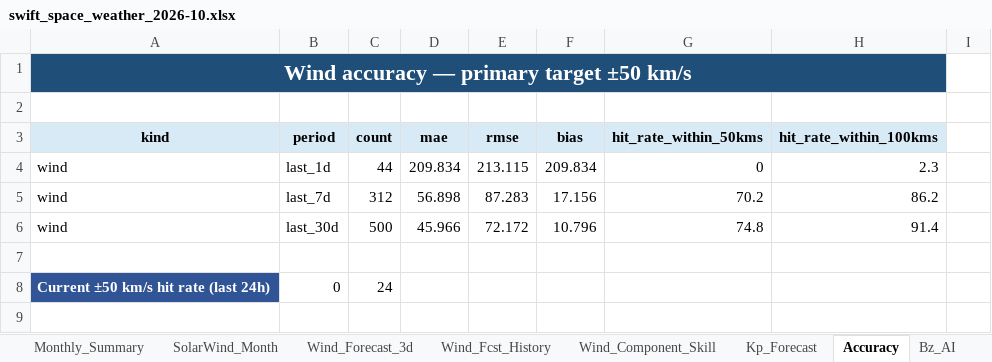
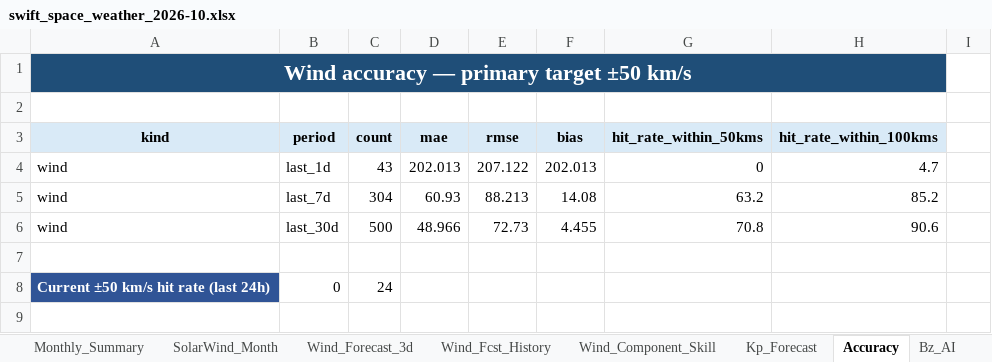
Before and after one commit to sgsy4c2zh7-tech/GEO-SAT-Thread, an Excel workbook: docs/reports/swift_space_weather_2026-10.xlsx, sheet Accuracy, drawn as a sheet; only a part is shown; values as stored, in another font and other column widths than the file's, no borders; removed rows and columns are numbered as before the commit, all else as after; the diff covers the shown part only; the diff names each change by its address in the sheet, - before the commit and + after, or states it on an @@ line.

```diff
--- a/docs/reports/swift_space_weather_2026-10.xlsx (sheet Accuracy)
+++ b/docs/reports/swift_space_weather_2026-10.xlsx (sheet Accuracy)
-row 4: wind | last_1d | 44 | 209.834 | 213.115 | 209.834 | 0 | 2.3
-row 5: wind | last_7d | 312 | 56.898 | 87.283 | 17.156 | 70.2 | 86.2
+row 4: wind | last_1d | 43 | 202.013 | 207.122 | 202.013 | 0 | 4.7
+row 5: wind | last_7d | 304 | 60.93 | 88.213 | 14.08 | 63.2 | 85.2
-D6 (mae): 45.966
+D6 (mae): 48.966
-E6 (rmse): 72.172
+E6 (rmse): 72.73
-F6 (bias): 10.796
+F6 (bias): 4.455
-G6 (hit_rate_within_50kms): 74.8
+G6 (hit_rate_within_50kms): 70.8
-H6 (hit_rate_within_100kms): 91.4
+H6 (hit_rate_within_100kms): 90.6
```
Also changed, not shown: other rows of this sheet, sheet ENLIL_Verification, sheet Wind_Fcst_History, sheet Wind_Verification, sheet Internal_Charging, sheet Research_Metrics, sheet Bz_AI, 21 more sheets, charts or pictures, 54 other files.
